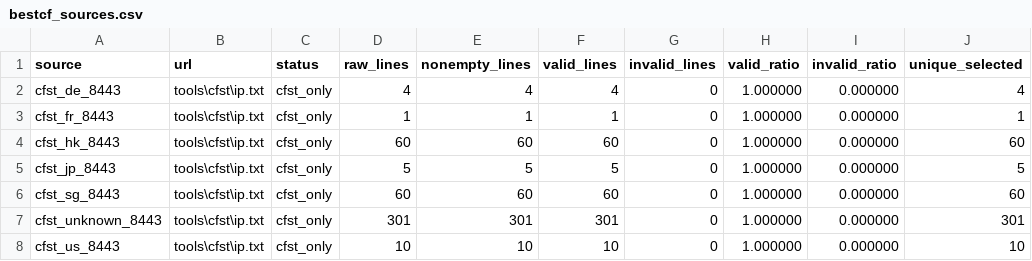
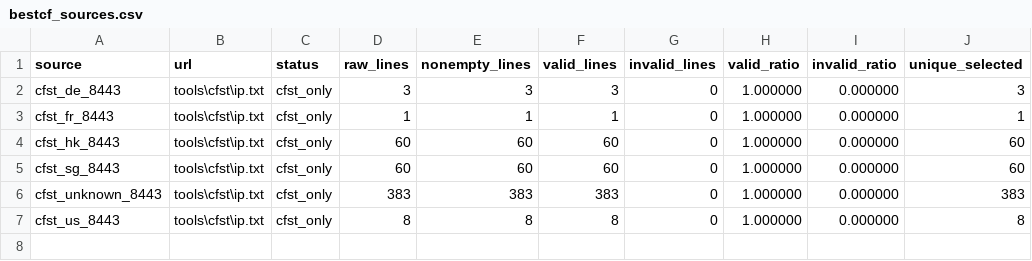
Before and after one commit to User-Pass320/bestcf-auto, a CSV file: public/bestcf_sources.csv, drawn as a sheet.

```diff
--- a/public/bestcf_sources.csv
+++ b/public/bestcf_sources.csv
@@ -1,8 +1,7 @@
 source,url,status,raw_lines,nonempty_lines,valid_lines,invalid_lines,valid_ratio,invalid_ratio,unique_selected
-cfst_de_8443,tools\cfst\ip.txt,cfst_only,4,4,4,0,1.000000,0.000000,4
+cfst_de_8443,tools\cfst\ip.txt,cfst_only,3,3,3,0,1.000000,0.000000,3
 cfst_fr_8443,tools\cfst\ip.txt,cfst_only,1,1,1,0,1.000000,0.000000,1
 cfst_hk_8443,tools\cfst\ip.txt,cfst_only,60,60,60,0,1.000000,0.000000,60
-cfst_jp_8443,tools\cfst\ip.txt,cfst_only,5,5,5,0,1.000000,0.000000,5
 cfst_sg_8443,tools\cfst\ip.txt,cfst_only,60,60,60,0,1.000000,0.000000,60
-cfst_unknown_8443,tools\cfst\ip.txt,cfst_only,301,301,301,0,1.000000,0.000000,301
-cfst_us_8443,tools\cfst\ip.txt,cfst_only,10,10,10,0,1.000000,0.000000,10
+cfst_unknown_8443,tools\cfst\ip.txt,cfst_only,383,383,383,0,1.000000,0.000000,383
+cfst_us_8443,tools\cfst\ip.txt,cfst_only,8,8,8,0,1.000000,0.000000,8
```
Also changed, not shown: public/bestcf_geo_provider_stats.csv, public/bestcf_other_regions.csv, 21 other files.
